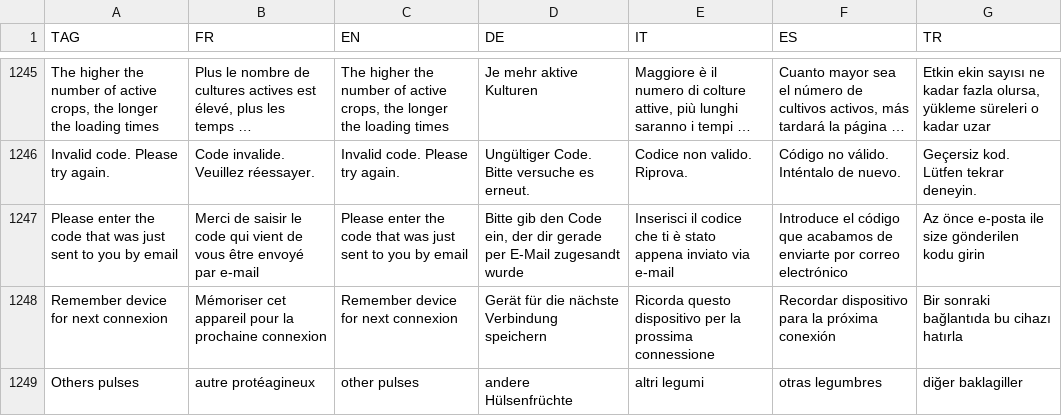
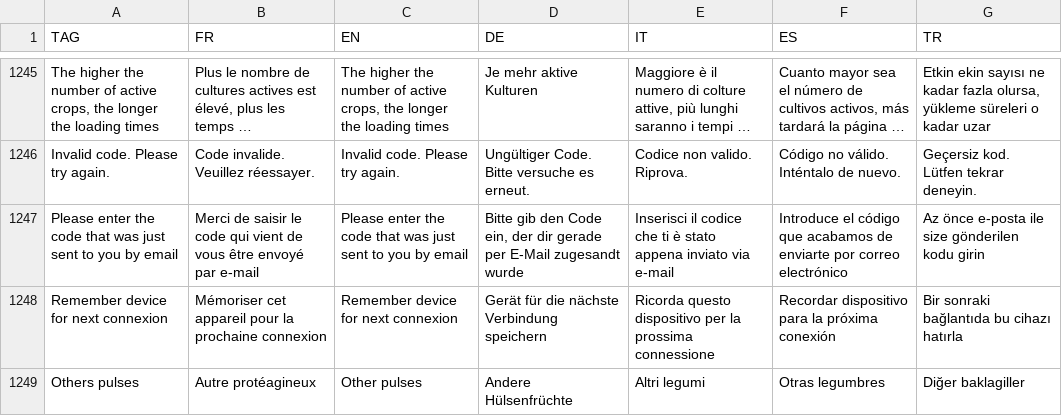
Before and after one commit to hyperplanning/hyperassets, a CSV file: translatedmessages.csv, drawn as a sheet; only a part is shown, gaps mark what is left out; long unchanged cells end in …; the diff names each change by its address in the sheet, - before the commit and + after, or states it on an @@ line.

Commit message:
Update translatedmessages.csv

```diff
--- a/translatedmessages.csv
+++ b/translatedmessages.csv
-B1249 (FR): autre protéagineux
+B1249 (FR): Autre protéagineux
-C1249 (EN): other pulses
+C1249 (EN): Other pulses
-D1249 (DE): andere Hülsenfrüchte
+D1249 (DE): Andere Hülsenfrüchte
-E1249 (IT): altri legumi
+E1249 (IT): Altri legumi
-F1249 (ES): otras legumbres
+F1249 (ES): Otras legumbres
-G1249 (TR): diğer baklagiller
+G1249 (TR): Diğer baklagiller
```
